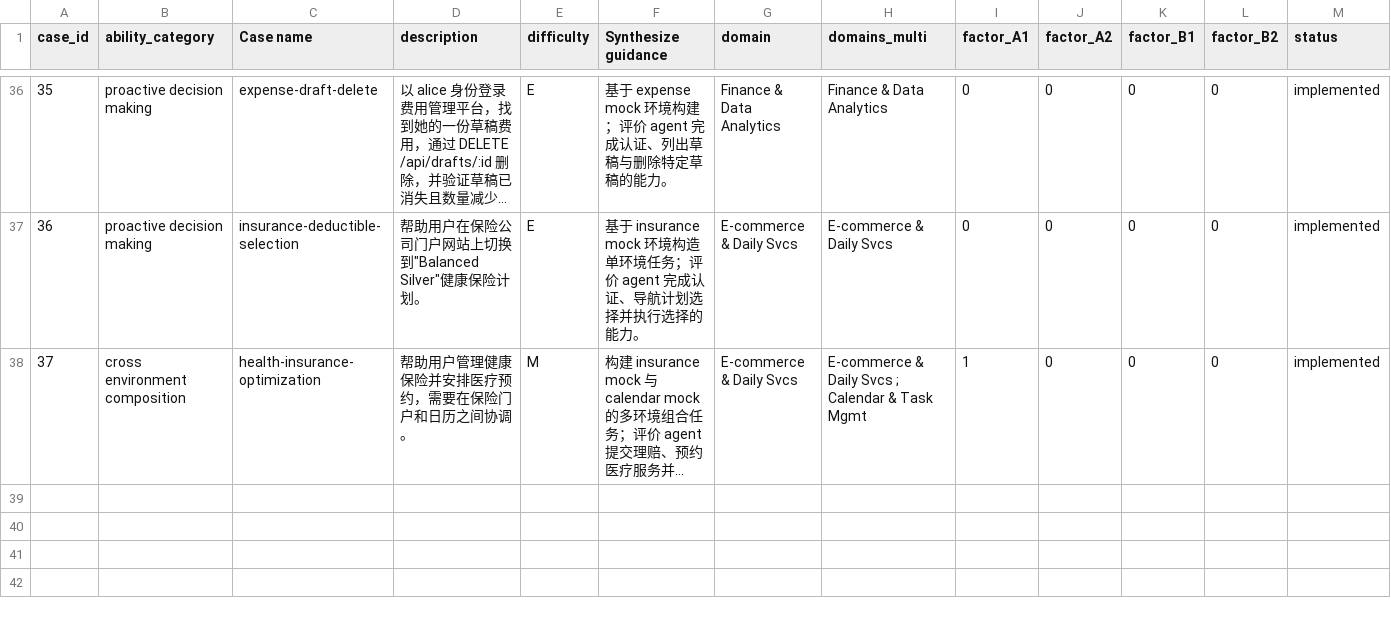
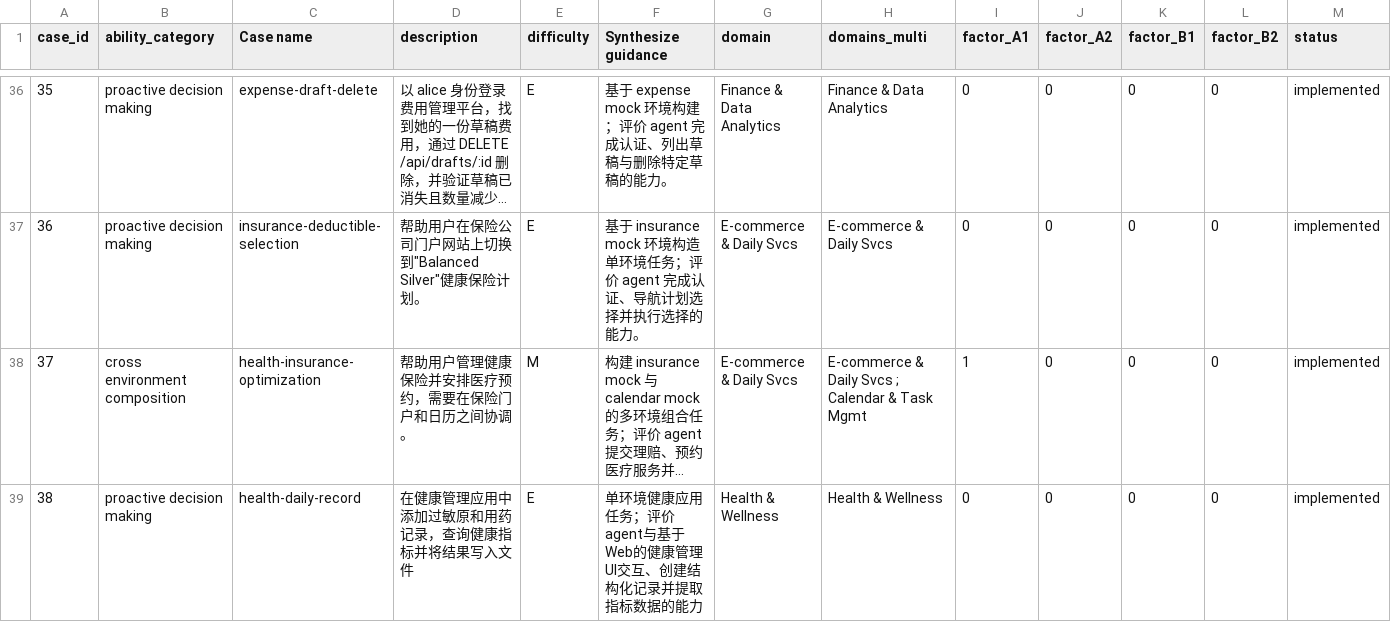
Before and after one commit to poirotcoder/liveclawbench, a CSV file: docs/metadata/cases_registry_zh.csv, drawn as a sheet; only a part is shown, gaps mark what is left out; long unchanged cells end in …; the diff names each change by its address in the sheet, - before the commit and + after, or states it on an @@ line.

```diff
--- a/docs/metadata/cases_registry_zh.csv
+++ b/docs/metadata/cases_registry_zh.csv
+row 39: 38 | proactive decision making | health-daily-record | 在健康管理应用中添加过敏原和用药记录，查询健康指标并将结果写入文件 | E | 单环境健康应用任务；评价agent与基于Web的健康管理UI交互、创建结构化记录并提取指标数据的能力 | Health & Wellness | Health & Wellness | 0 | 0 | 0 | 0 | implemented
```
Also changed, not shown: docs/metadata/cases_registry.csv, 2 other files.
